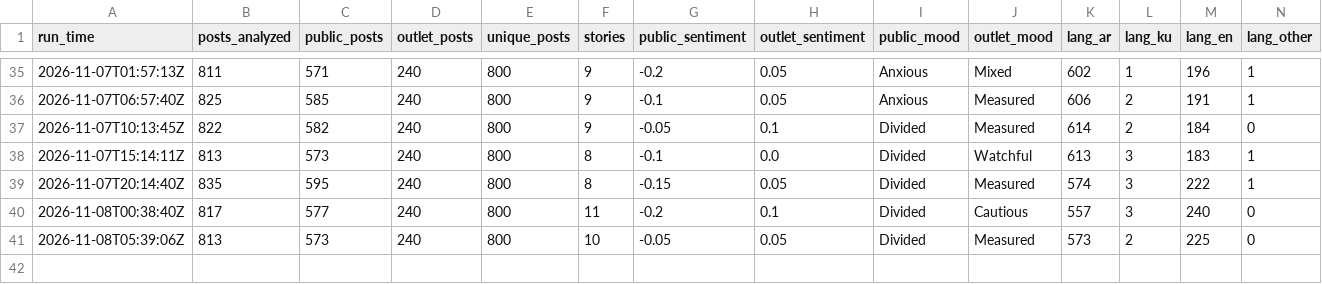
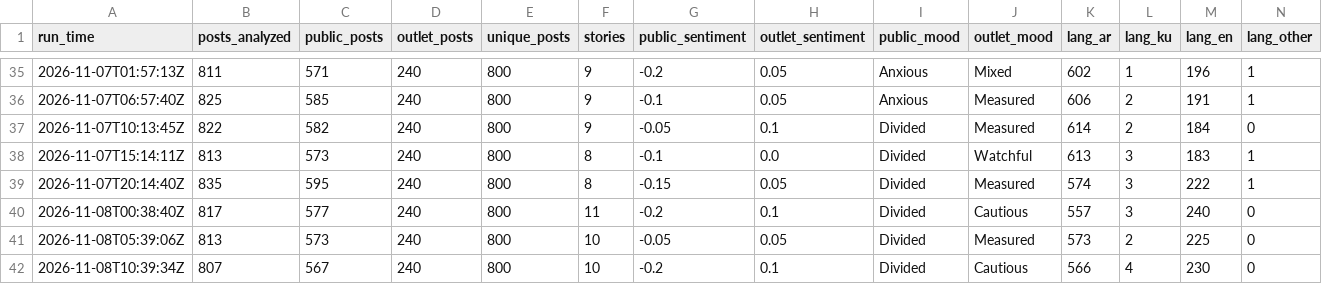
Before and after one commit to Brunopomodoro/syria-narrative-tracker, a CSV file: data/exports/2026-11/runs.csv, drawn as a sheet; only a part is shown, gaps mark what is left out; rows hold the shown columns only; the diff names each change by its address in the sheet, - before the commit and + after, or states it on an @@ line.

```diff
--- a/data/exports/2026-11/runs.csv
+++ b/data/exports/2026-11/runs.csv
+row 42: 2026-11-08T10:39:34Z | 807 | 567 | 240 | 800 | 10 | -0.2 | 0.1 | Divided | Cautious | 566 | 4 | 230 | 0
```
Also changed, not shown: data/exports/2026-11/themes.csv, 51 other files.
